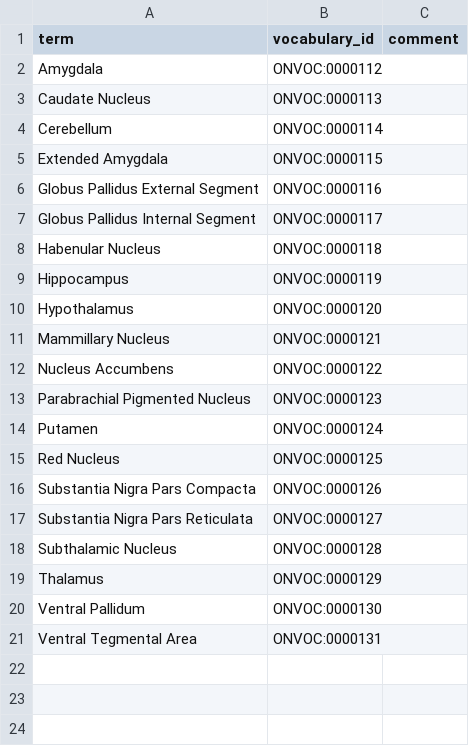
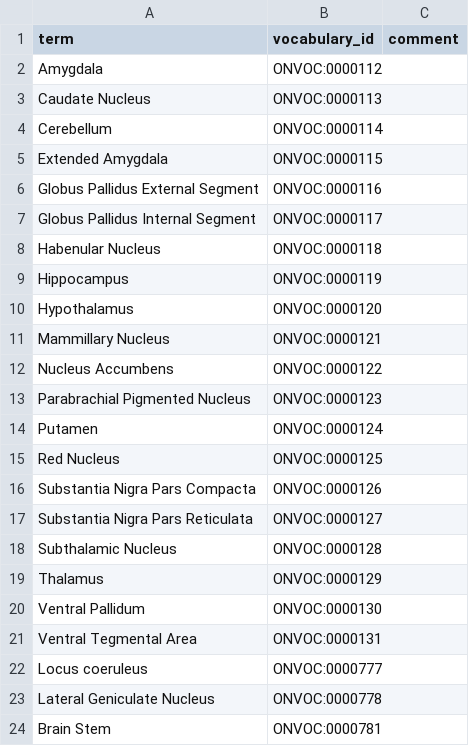
Before and after one commit to ckindermann/open-neuro-catalog, a TSV file: vocabulary/Brain_Regions/Subcortical_Regions.tsv, drawn as a sheet.

```diff
--- a/vocabulary/Brain_Regions/Subcortical_Regions.tsv
+++ b/vocabulary/Brain_Regions/Subcortical_Regions.tsv
@@ -21 +21,4 @@ Ventral Pallidum	ONVOC:0000130
 Ventral Tegmental Area	ONVOC:0000131	
+Locus coeruleus	ONVOC:0000777	
+Lateral Geniculate Nucleus	ONVOC:0000778	
+Brain Stem	ONVOC:0000781	
```
Also changed, not shown: vocabulary/Brain_Regions/Cortical_Regions.tsv, vocabulary/Drugs_and_Medications/Parkinsons_Disease_Medication.tsv, 8 other files.
